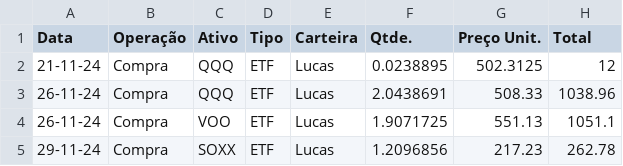
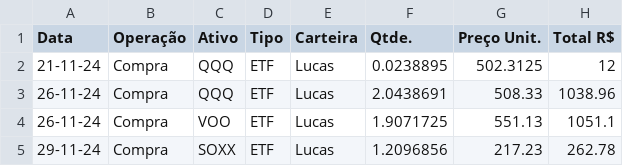
Before and after one commit to pedrosdp11/carteira-streamlit, a CSV file: movimentacoes.csv, drawn as a sheet; only a part is shown.

Commit message:
Update movimentacoes.csv

```diff
--- a/movimentacoes.csv
+++ b/movimentacoes.csv
@@ -1,2 +1,2 @@
-Data,Operação,Ativo,Tipo,Carteira,Qtde.,Preço Unit.,Total
+Data,Operação,Ativo,Tipo,Carteira,Qtde.,Preço Unit.,Total R$
 21-11-24,Compra,QQQ,ETF,Lucas,0.0238895,502.3125,12
```
